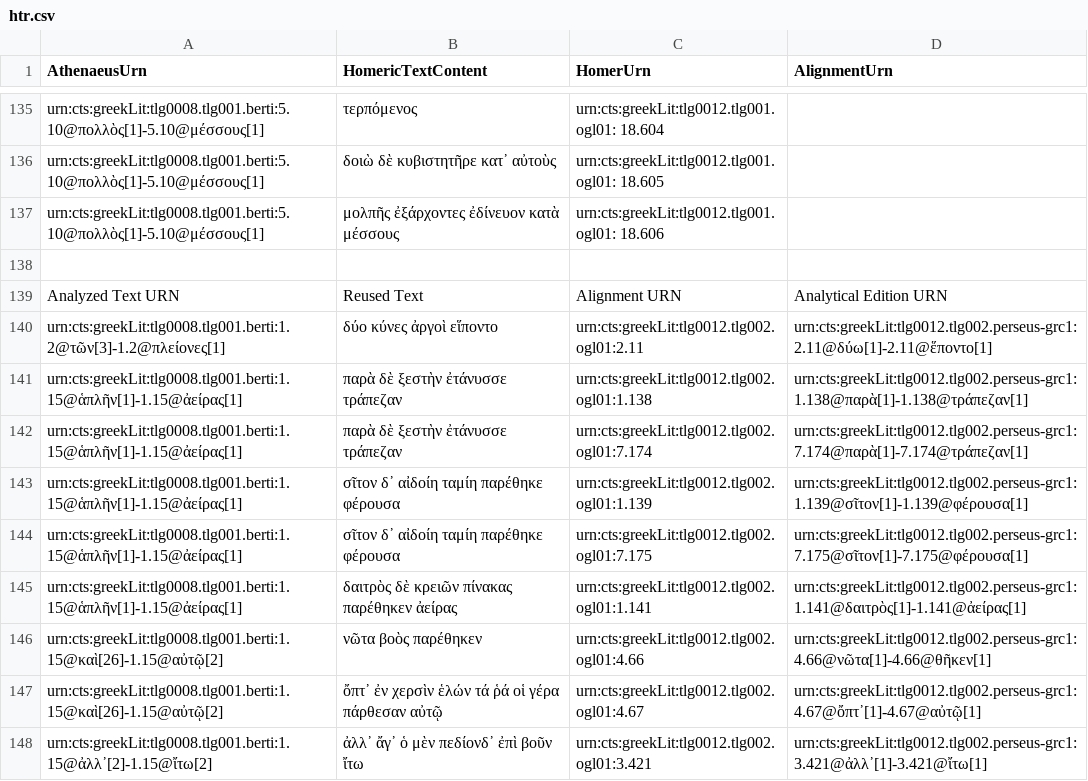
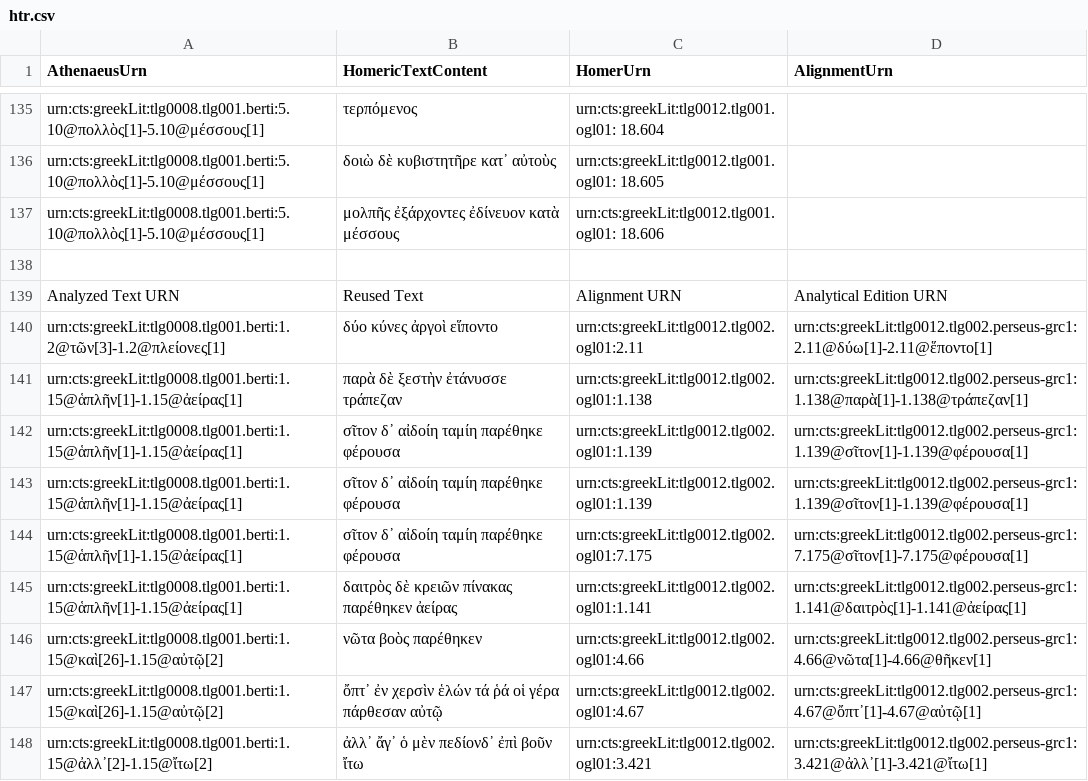
Before and after one commit to sstric16/homeric-reuse, a CSV file: tabular-data/htr.csv, drawn as a sheet; only a part is shown, gaps mark what is left out.

Commit message:
Update htr.csv

```diff
--- a/tabular-data/htr.csv
+++ b/tabular-data/htr.csv
@@ -141,3 +141,3 @@
 "urn:cts:greekLit:tlg0008.tlg001.berti:1.15@ἁπλῆν[1]-1.15@ἀείρας[1]","παρὰ δὲ ξεστὴν ἐτάνυσσε τράπεζαν","urn:cts:greekLit:tlg0012.tlg002.ogl01:1.138","urn:cts:greekLit:tlg0012.tlg002.perseus-grc1:1.138@παρὰ[1]-1.138@τράπεζαν[1]"
-"urn:cts:greekLit:tlg0008.tlg001.berti:1.15@ἁπλῆν[1]-1.15@ἀείρας[1]","παρὰ δὲ ξεστὴν ἐτάνυσσε τράπεζαν","urn:cts:greekLit:tlg0012.tlg002.ogl01:7.174","urn:cts:greekLit:tlg0012.tlg002.perseus-grc1:7.174@παρὰ[1]-7.174@τράπεζαν[1]"
+"urn:cts:greekLit:tlg0008.tlg001.berti:1.15@ἁπλῆν[1]-1.15@ἀείρας[1]","σῖτον δ᾽ αἰδοίη ταμίη παρέθηκε φέρουσα","urn:cts:greekLit:tlg0012.tlg002.ogl01:1.139","urn:cts:greekLit:tlg0012.tlg002.perseus-grc1:1.139@σῖτον[1]-1.139@φέρουσα[1]"
 "urn:cts:greekLit:tlg0008.tlg001.berti:1.15@ἁπλῆν[1]-1.15@ἀείρας[1]","σῖτον δ᾽ αἰδοίη ταμίη παρέθηκε φέρουσα","urn:cts:greekLit:tlg0012.tlg002.ogl01:1.139","urn:cts:greekLit:tlg0012.tlg002.perseus-grc1:1.139@σῖτον[1]-1.139@φέρουσα[1]"
```
